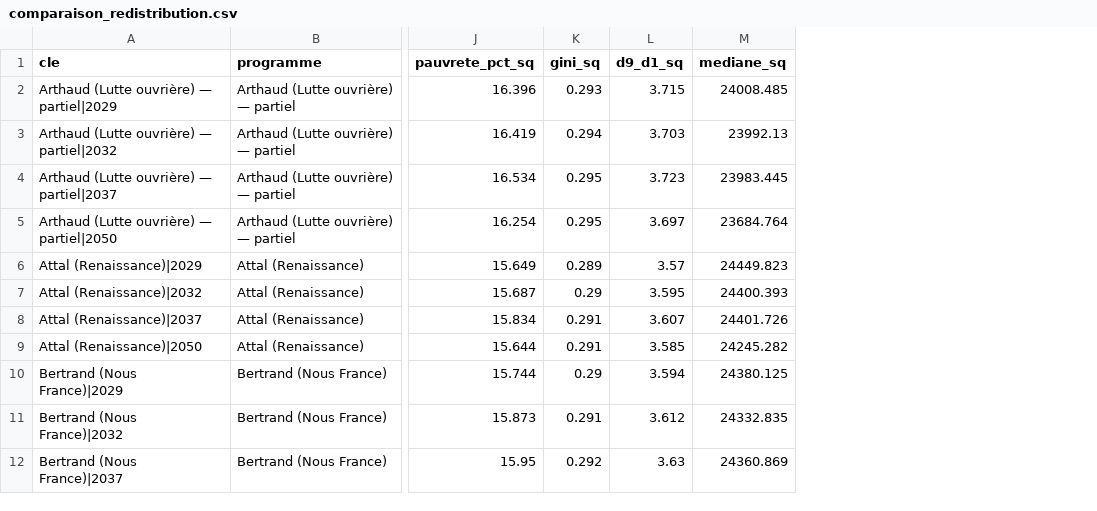
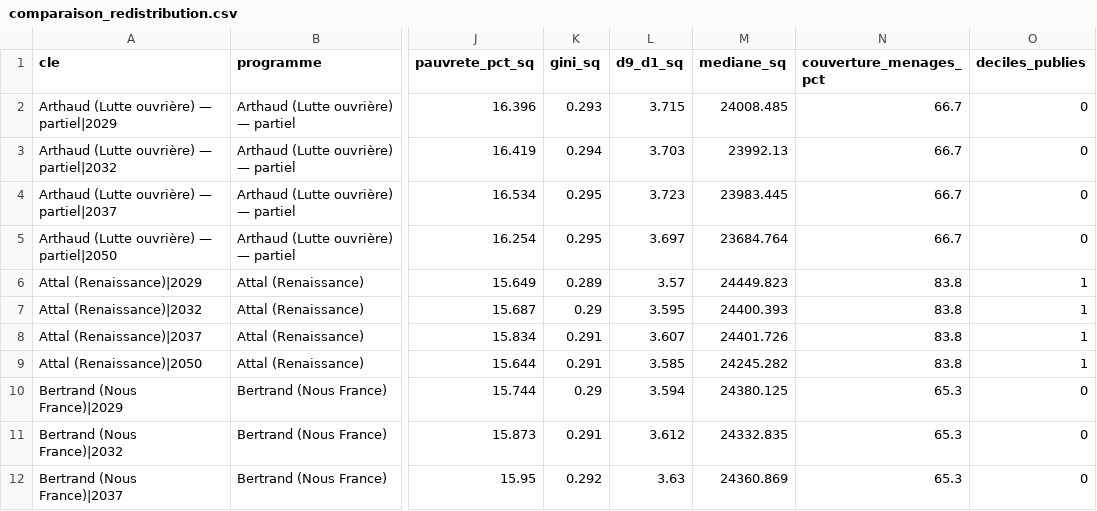
Before and after one commit to adrienruel/simu2027, a CSV file: sorties/comparaison_redistribution.csv, drawn as a sheet; only a part is shown, gaps mark what is left out; the diff names each change by its address in the sheet, - before the commit and + after, or states it on an @@ line.

```diff
--- a/sorties/comparaison_redistribution.csv
+++ b/sorties/comparaison_redistribution.csv
+column N (couverture_menages_pct), rows 2-12: 66.7 | 66.7 | 66.7 | 66.7 | 83.8 | 83.8 | 83.8 | 83.8 | 65.3 | 65.3 | 65.3
+column O (deciles_publies), rows 2-12: 0 | 0 | 0 | 0 | 1 | 1 | 1 | 1 | 0 | 0 | 0
```
Also changed, not shown: sorties/comparaison_decomposition.csv, sorties/comparaison_incertitude.csv, 23 other files.
